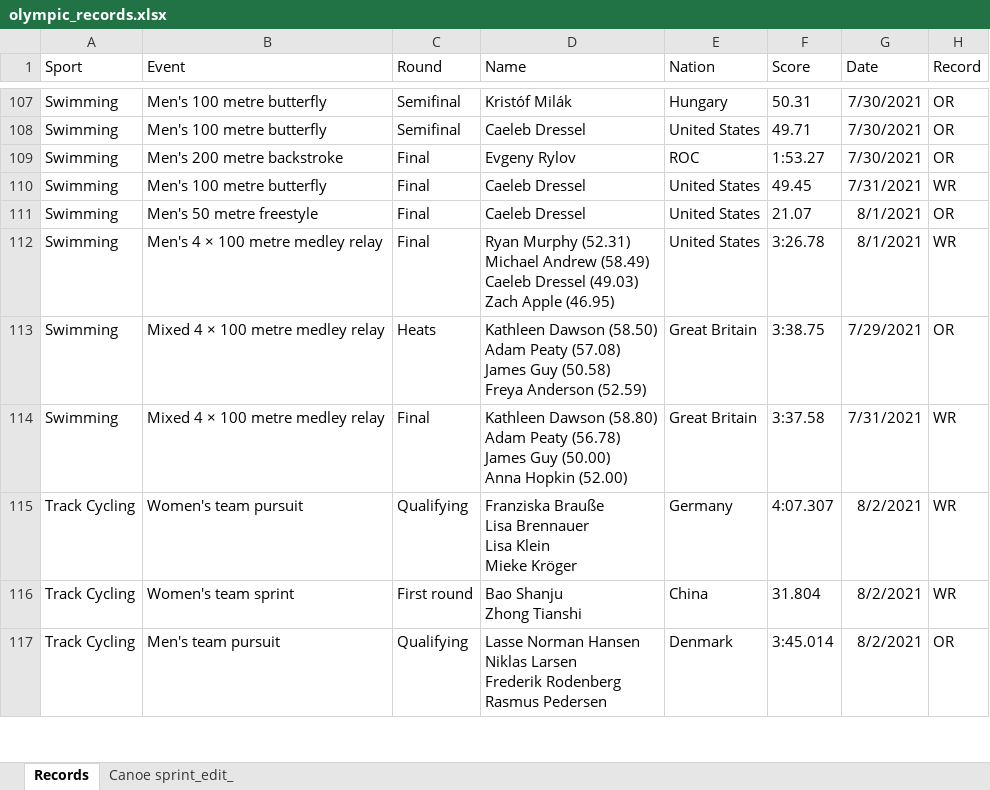
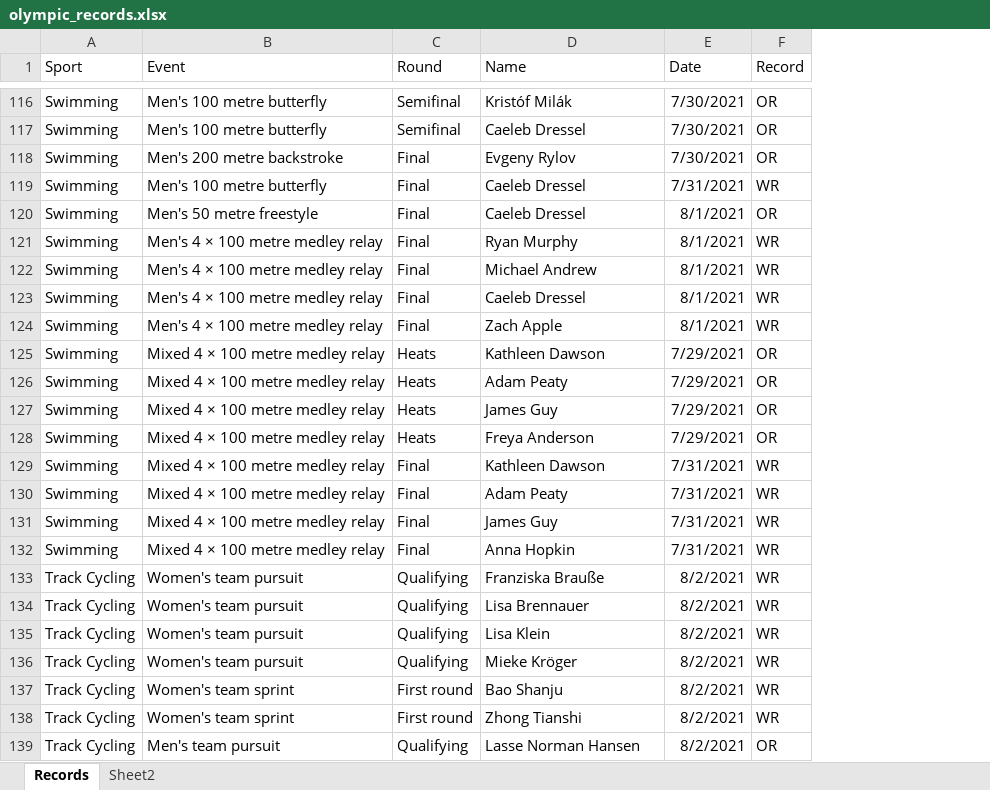
Before and after one commit to Malva2312/Base-de-Dados-2021-2022, an Excel workbook: dataset/new_datasets/olympic_records.xlsx, sheet Records, drawn as a sheet; only a part is shown, gaps mark what is left out; values as stored, in another font and other column widths than the file's, no borders; table styles not drawn; removed rows and columns are numbered as before the commit, all else as after; ↵ is a line break in a cell; the diff covers the shown part only; the diff names each change by its address in the sheet, - before the commit and + after, or states it on an @@ line.

Commit message:
Records excel updated

```diff
--- a/dataset/new_datasets/olympic_records.xlsx (sheet Records)
+++ b/dataset/new_datasets/olympic_records.xlsx (sheet Records)
@@ sheet tab hidden: Canoe sprint_edit_ @@
+sheet tab: Sheet2
-column E (Nation), rows 107-117: Hungary | United States | ROC | United States | United States | United States | Great Britain | Great Britain | Germany | China | Denmark
-column F (Score), rows 107-117: 50.31 | 49.71 | 1:53.27 | 49.45 | 21.07 | 3:26.78 | 3:38.75 | 3:37.58 | 4:07.307 | 31.804 | 3:45.014
+row 121: Swimming | Men's 4 × 100 metre medley relay | Final | Ryan Murphy | 8/1/2021 | WR
-D122 (Name): Ryan Murphy (52.31) ↵ Michael Andrew (58.49) ↵ Caeleb Dressel (49.03) ↵ Zach Apple (46.95)
+D122 (Name): Michael Andrew
+row 123: Swimming | Men's 4 × 100 metre medley relay | Final | Caeleb Dressel | 8/1/2021 | WR
+row 124: Swimming | Men's 4 × 100 metre medley relay | Final | Zach Apple | 8/1/2021 | WR
-D125 (Name): Kathleen Dawson (58.50) ↵ Adam Peaty (57.08) ↵ James Guy (50.58) ↵ Freya Anderson (52.59)
+D125 (Name): Kathleen Dawson
+row 126: Swimming | Mixed 4 × 100 metre medley relay | Heats | Adam Peaty | 7/29/2021 | OR
+row 127: Swimming | Mixed 4 × 100 metre medley relay | Heats | James Guy | 7/29/2021 | OR
+row 128: Swimming | Mixed 4 × 100 metre medley relay | Heats | Freya Anderson | 7/29/2021 | OR
-D129 (Name): Kathleen Dawson (58.80) ↵ Adam Peaty (56.78) ↵ James Guy (50.00) ↵ Anna Hopkin (52.00)
+D129 (Name): Kathleen Dawson
+row 130: Swimming | Mixed 4 × 100 metre medley relay | Final | Adam Peaty | 7/31/2021 | WR
+row 131: Swimming | Mixed 4 × 100 metre medley relay | Final | James Guy | 7/31/2021 | WR
+row 132: Swimming | Mixed 4 × 100 metre medley relay | Final | Anna Hopkin | 7/31/2021 | WR
-D133 (Name): Franziska Brauße ↵ Lisa Brennauer ↵ Lisa Klein ↵ Mieke Kröger
+D133 (Name): Franziska Brauße
+row 134: Track Cycling | Women's team pursuit | Qualifying | Lisa Brennauer | 8/2/2021 | WR
+row 135: Track Cycling | Women's team pursuit | Qualifying | Lisa Klein | 8/2/2021 | WR
+row 136: Track Cycling | Women's team pursuit | Qualifying | Mieke Kröger | 8/2/2021 | WR
+row 137: Track Cycling | Women's team sprint | First round | Bao Shanju | 8/2/2021 | WR
-D138 (Name): Bao Shanju ↵ Zhong Tianshi
+D138 (Name): Zhong Tianshi
-D139 (Name): Lasse Norman Hansen ↵ Niklas Larsen ↵ Frederik Rodenberg ↵ Rasmus Pedersen
+D139 (Name): Lasse Norman Hansen
```
Also changed, not shown: 121 added rows and 45 edited cells elsewhere in this sheet.
